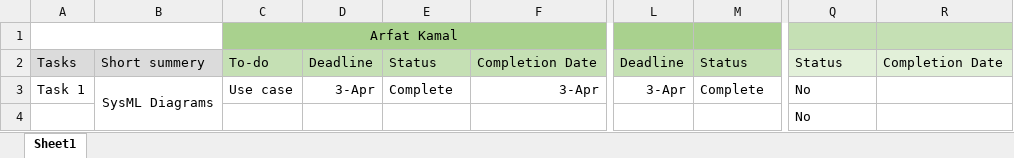
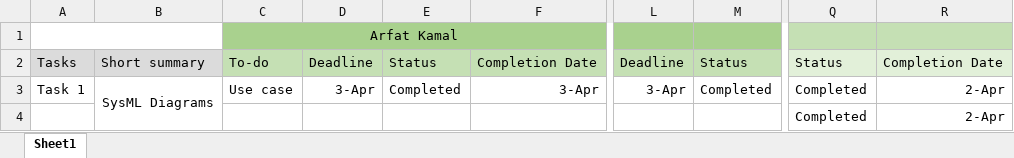
Before and after one commit to arfatKamal/Prototyping---Bauer-Bot, an Excel workbook: Protocol.xlsx, sheet Sheet1, drawn as a sheet; only a part is shown, gaps mark what is left out; values as stored, in another font and other column widths than the file's, no borders; the diff names each change by its address in the sheet, - before the commit and + after, or states it on an @@ line.

Commit message:
Update Protocol.xlsx

```diff
--- a/Protocol.xlsx (sheet Sheet1)
+++ b/Protocol.xlsx (sheet Sheet1)
-B2: Short summery
+B2: Short summary
-E3: Complete
+E3: Completed
-M3: Complete
+M3: Completed
-Q3:Q4: No
+Q3:Q4: Completed
-R3:R4: (empty)
+R3:R4: 2-Apr
```
